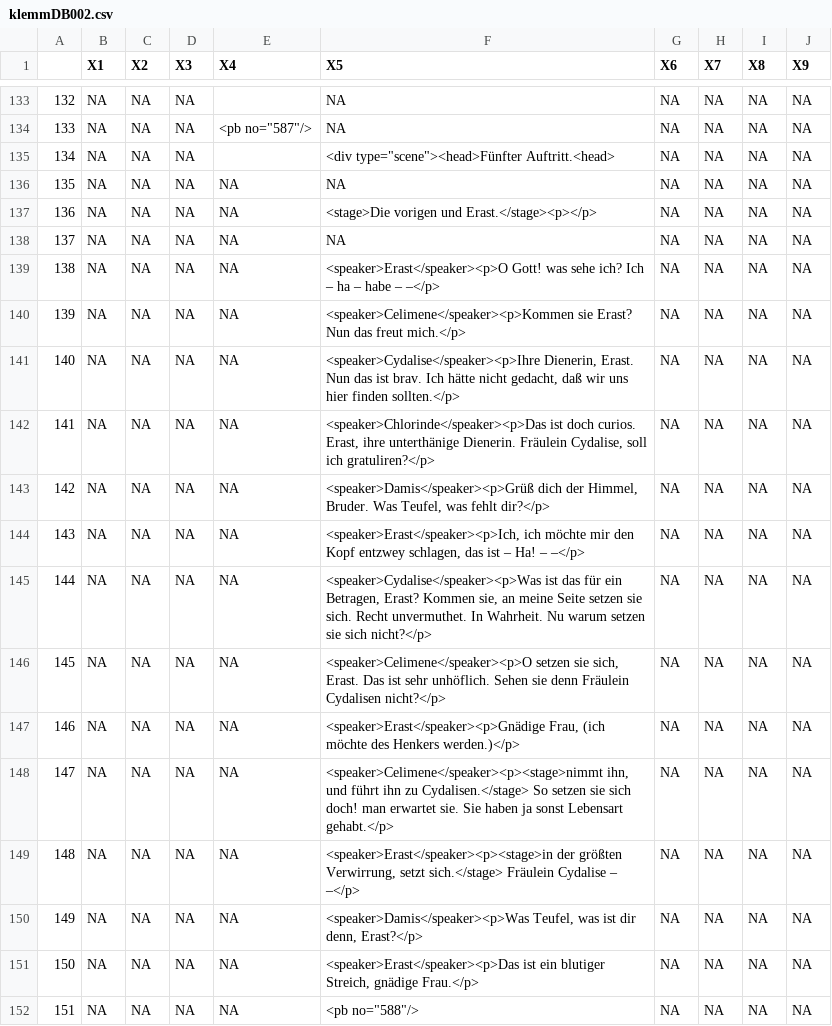
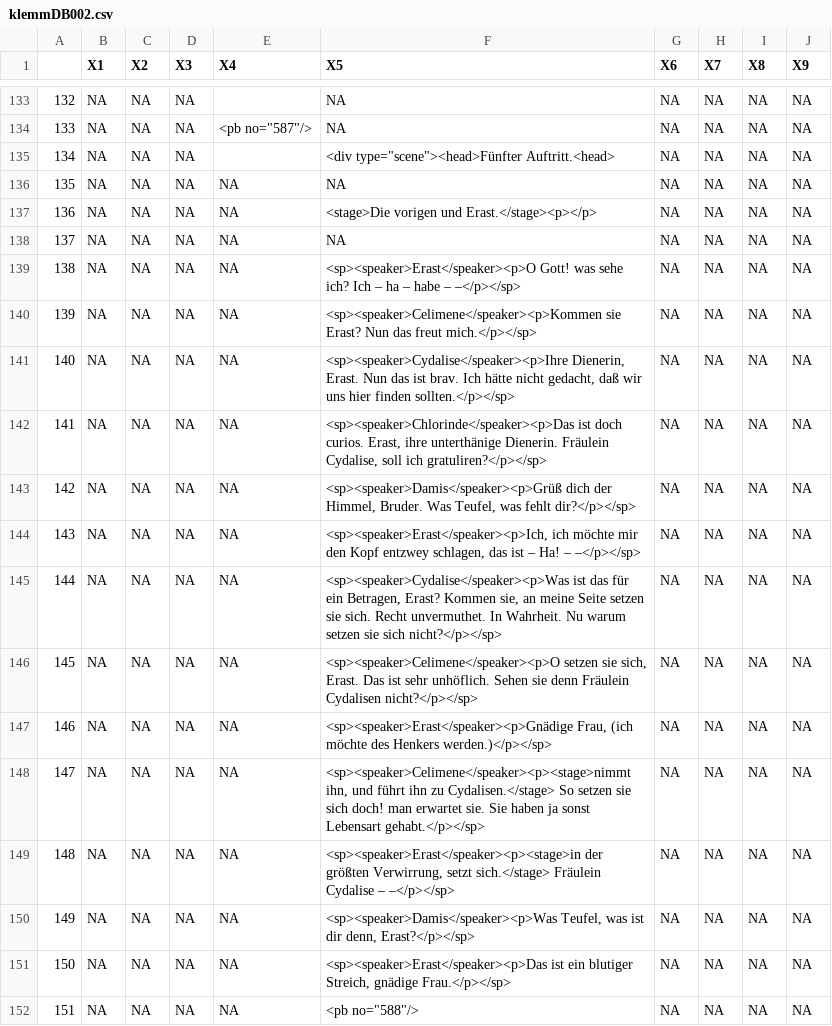
Before and after one commit to esteeschwarz/ETCRA5_dd23, a CSV file: R/klemmDB002.csv, drawn as a sheet; only a part is shown, gaps mark what is left out; the diff covers the shown part only.

```diff
--- a/R/klemmDB002.csv
+++ b/R/klemmDB002.csv
@@ -138,15 +138,15 @@
 "137",NA,NA,NA,NA,NA,NA,NA,NA,NA
-"138",NA,NA,NA,NA,"<speaker>Erast</speaker><p>O Gott! was sehe ich? Ich – ha – habe – –</p>",NA,NA,NA,NA
-"139",NA,NA,NA,NA,"<speaker>Celimene</speaker><p>Kommen sie Erast? Nun das freut mich.</p>",NA,NA,NA,NA
-"140",NA,NA,NA,NA,"<speaker>Cydalise</speaker><p>Ihre Dienerin, Erast. Nun das ist brav. Ich hätte nicht gedacht, daß wir uns hier finden sollten.</p>",NA,NA,NA,NA
-"141",NA,NA,NA,NA,"<speaker>Chlorinde</speaker><p>Das ist doch curios. Erast, ihre unterthänige Dienerin. Fräulein Cydalise, soll ich gratuliren?</p>",NA,NA,NA,NA
-"142",NA,NA,NA,NA,"<speaker>Damis</speaker><p>Grüß dich der Himmel, Bruder. Was Teufel, was fehlt dir?</p>",NA,NA,NA,NA
-"143",NA,NA,NA,NA,"<speaker>Erast</speaker><p>Ich, ich möchte mir den Kopf entzwey schlagen, das ist – Ha! – –</p>",NA,NA,NA,NA
-"144",NA,NA,NA,NA,"<speaker>Cydalise</speaker><p>Was ist das für ein Betragen, Erast? Kommen sie, an meine Seite setzen sie sich. Recht unvermuthet. In Wahrheit. Nu warum setzen sie sich nicht?</p>",NA,NA,NA,NA
-"145",NA,NA,NA,NA,"<speaker>Celimene</speaker><p>O setzen sie sich, Erast. Das ist sehr unhöflich. Sehen sie denn Fräulein Cydalisen nicht?</p>",NA,NA,NA,NA
-"146",NA,NA,NA,NA,"<speaker>Erast</speaker><p>Gnädige Frau, (ich möchte des Henkers werden.)</p>",NA,NA,NA,NA
-"147",NA,NA,NA,NA,"<speaker>Celimene</speaker><p><stage>nimmt ihn, und führt ihn zu Cydalisen.</stage> So setzen sie sich doch! man erwartet sie. Sie haben ja sonst Lebensart gehabt.</p>",NA,NA,NA,NA
-"148",NA,NA,NA,NA,"<speaker>Erast</speaker><p><stage>in der größten Verwirrung, setzt sich.</stage> Fräulein Cydalise – –</p>",NA,NA,NA,NA
-"149",NA,NA,NA,NA,"<speaker>Damis</speaker><p>Was Teufel, was ist dir denn, Erast?</p>",NA,NA,NA,NA
-"150",NA,NA,NA,NA,"<speaker>Erast</speaker><p>Das ist ein blutiger Streich, gnädige Frau.</p>",NA,NA,NA,NA
+"138",NA,NA,NA,NA,"<sp><speaker>Erast</speaker><p>O Gott! was sehe ich? Ich – ha – habe – –</p></sp>",NA,NA,NA,NA
+"139",NA,NA,NA,NA,"<sp><speaker>Celimene</speaker><p>Kommen sie Erast? Nun das freut mich.</p></sp>",NA,NA,NA,NA
+"140",NA,NA,NA,NA,"<sp><speaker>Cydalise</speaker><p>Ihre Dienerin, Erast. Nun das ist brav. Ich hätte nicht gedacht, daß wir uns hier finden sollten.</p></sp>",NA,NA,NA,NA
+"141",NA,NA,NA,NA,"<sp><speaker>Chlorinde</speaker><p>Das ist doch curios. Erast, ihre unterthänige Dienerin. Fräulein Cydalise, soll ich gratuliren?</p></sp>",NA,NA,NA,NA
+"142",NA,NA,NA,NA,"<sp><speaker>Damis</speaker><p>Grüß dich der Himmel, Bruder. Was Teufel, was fehlt dir?</p></sp>",NA,NA,NA,NA
+"143",NA,NA,NA,NA,"<sp><speaker>Erast</speaker><p>Ich, ich möchte mir den Kopf entzwey schlagen, das ist – Ha! – –</p></sp>",NA,NA,NA,NA
+"144",NA,NA,NA,NA,"<sp><speaker>Cydalise</speaker><p>Was ist das für ein Betragen, Erast? Kommen sie, an meine Seite setzen sie sich. Recht unvermuthet. In Wahrheit. Nu warum setzen sie sich nicht?</p></sp>",NA,NA,NA,NA
+"145",NA,NA,NA,NA,"<sp><speaker>Celimene</speaker><p>O setzen sie sich, Erast. Das ist sehr unhöflich. Sehen sie denn Fräulein Cydalisen nicht?</p></sp>",NA,NA,NA,NA
+"146",NA,NA,NA,NA,"<sp><speaker>Erast</speaker><p>Gnädige Frau, (ich möchte des Henkers werden.)</p></sp>",NA,NA,NA,NA
+"147",NA,NA,NA,NA,"<sp><speaker>Celimene</speaker><p><stage>nimmt ihn, und führt ihn zu Cydalisen.</stage> So setzen sie sich doch! man erwartet sie. Sie haben ja sonst Lebensart gehabt.</p></sp>",NA,NA,NA,NA
+"148",NA,NA,NA,NA,"<sp><speaker>Erast</speaker><p><stage>in der größten Verwirrung, setzt sich.</stage> Fräulein Cydalise – –</p></sp>",NA,NA,NA,NA
+"149",NA,NA,NA,NA,"<sp><speaker>Damis</speaker><p>Was Teufel, was ist dir denn, Erast?</p></sp>",NA,NA,NA,NA
+"150",NA,NA,NA,NA,"<sp><speaker>Erast</speaker><p>Das ist ein blutiger Streich, gnädige Frau.</p></sp>",NA,NA,NA,NA
 "151",NA,NA,NA,NA,"<pb no=""588""/>",NA,NA,NA,NA
```
Also changed, not shown: 140 edited cells elsewhere in this file.
